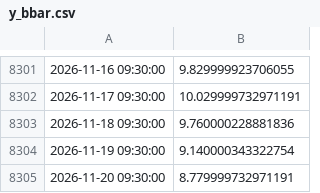
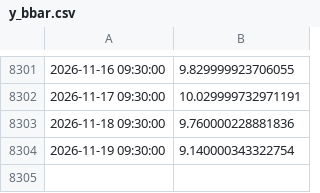
Before and after one commit to nicosauriorex/primerolosdatos, a CSV file: datos/cache/y_bbar.csv, drawn as a sheet; only a part is shown, gaps mark what is left out; the diff names each change by its address in the sheet, - before the commit and + after, or states it on an @@ line.

```diff
--- a/datos/cache/y_bbar.csv
+++ b/datos/cache/y_bbar.csv
-row 8305: 2026-11-20 09:30:00 | 8.779999732971191
```
Also changed, not shown: datos/cache/y_bma.csv, datos/cache/y_ggal.csv, 12 other files.
